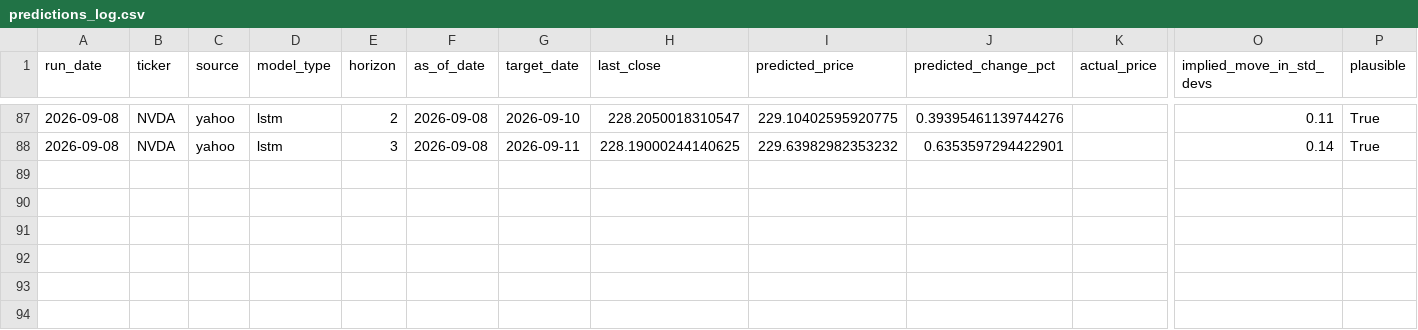
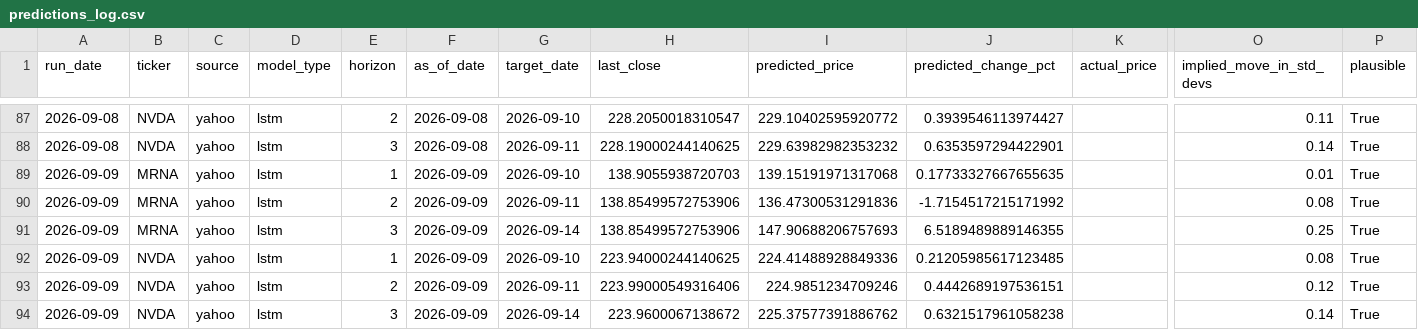
Before and after one commit to kandokmaithong8/stock-toolkit, a CSV file: predictions_log.csv, drawn as a sheet; only a part is shown, gaps mark what is left out; rows hold the shown columns only; the diff covers the shown part only; the diff names each change by its address in the sheet, - before the commit and + after, or states it on an @@ line.

```diff
--- a/predictions_log.csv
+++ b/predictions_log.csv
-I87 (predicted_price): 229.10402595920775
+I87 (predicted_price): 229.10402595920772
-J87 (predicted_change_pct): 0.39395461139744276
+J87 (predicted_change_pct): 0.3939546113974427
+row 89: 2026-09-09 | MRNA | yahoo | lstm | 1 | 2026-09-09 | 2026-09-10 | 138.9055938720703 | 139.15191971317068 | 0.17733327667655635 |  | 0.01 | True
+row 90: 2026-09-09 | MRNA | yahoo | lstm | 2 | 2026-09-09 | 2026-09-11 | 138.85499572753906 | 136.47300531291836 | -1.7154517215171992 |  | 0.08 | True
+row 91: 2026-09-09 | MRNA | yahoo | lstm | 3 | 2026-09-09 | 2026-09-14 | 138.85499572753906 | 147.90688206757693 | 6.5189489889146355 |  | 0.25 | True
+row 92: 2026-09-09 | NVDA | yahoo | lstm | 1 | 2026-09-09 | 2026-09-10 | 223.94000244140625 | 224.41488928849336 | 0.21205985617123485 |  | 0.08 | True
+row 93: 2026-09-09 | NVDA | yahoo | lstm | 2 | 2026-09-09 | 2026-09-11 | 223.99000549316406 | 224.9851234709246 | 0.4442689197536151 |  | 0.12 | True
+row 94: 2026-09-09 | NVDA | yahoo | lstm | 3 | 2026-09-09 | 2026-09-14 | 223.9600067138672 | 225.37577391886762 | 0.6321517961058238 |  | 0.14 | True
```
Also changed, not shown: 35 edited cells elsewhere in this file.
